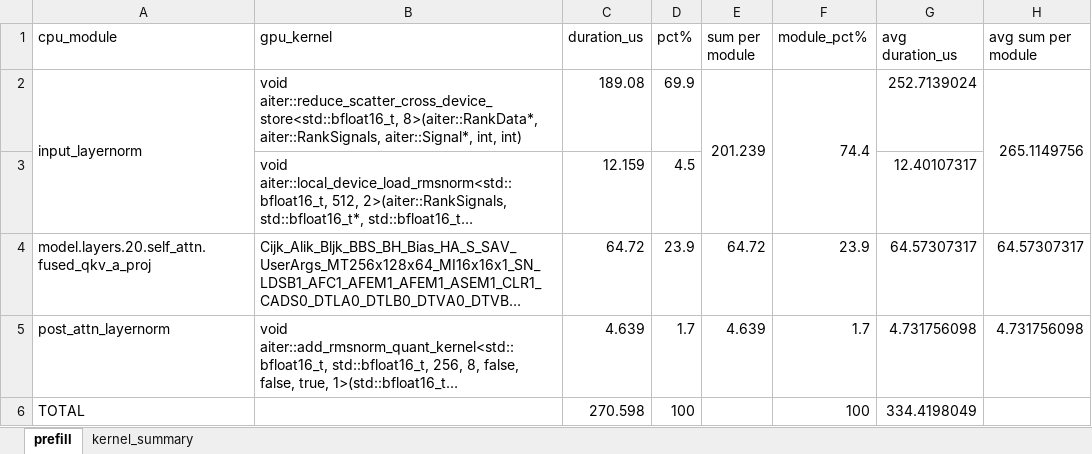
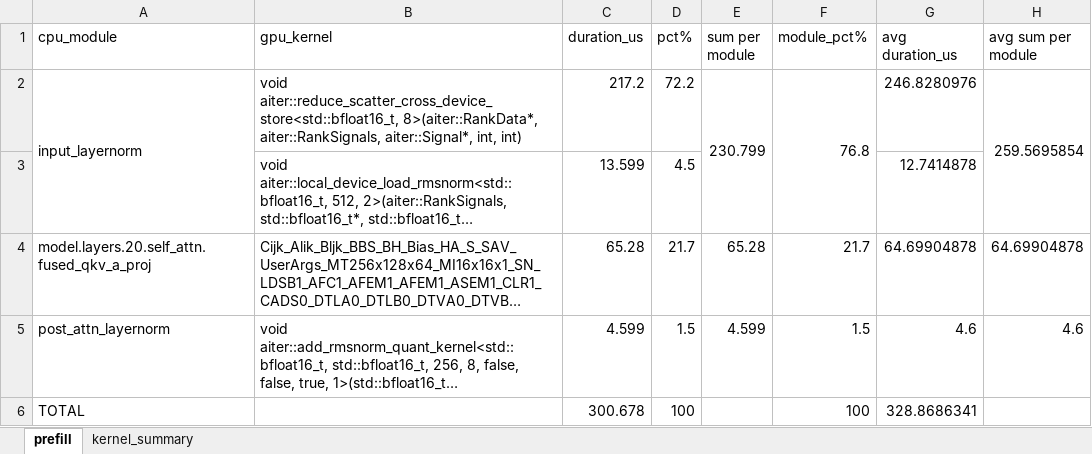
Before and after one commit to zufayu/ClaudeSkillsE2EPerf, an Excel workbook: results/mi355x_dsr_mxfp4/mi355x_dsr_mxfp4_mtp0_ep8_tp8_rocm711_profiling/prefill_breakdown.xlsx, sheet prefill, drawn as a sheet; long unchanged cells end in …; values as stored, in another font and other column widths than the file's, no borders; the diff names each change by its address in the sheet, - before the commit and + after, or states it on an @@ line.

Commit message:
data: MI355X MXFP4 EP=8 TP=8 profiling (chat c=4)

```diff
--- a/results/mi355x_dsr_mxfp4/mi355x_dsr_mxfp4_mtp0_ep8_tp8_rocm711_profiling/prefill_breakdown.xlsx (sheet prefill)
+++ b/results/mi355x_dsr_mxfp4/mi355x_dsr_mxfp4_mtp0_ep8_tp8_rocm711_profiling/prefill_breakdown.xlsx (sheet prefill)
-C2 (duration_us): 189.08
+C2 (duration_us): 217.2
-D2 (pct%): 69.9
+D2 (pct%): 72.2
-E2 (sum per module): 201.239
+E2 (sum per module): 230.799
-F2 (module_pct%): 74.4
+F2 (module_pct%): 76.8
-G2 (avg duration_us): 252.7139024
+G2 (avg duration_us): 246.8280976
-H2 (avg sum per module): 265.1149756
+H2 (avg sum per module): 259.5695854
-C3 (duration_us): 12.159
+C3 (duration_us): 13.599
-G3 (avg duration_us): 12.40107317
+G3 (avg duration_us): 12.7414878
-C4 (duration_us): 64.72
+C4 (duration_us): 65.28
-D4 (pct%): 23.9
+D4 (pct%): 21.7
-E4 (sum per module): 64.72
+E4 (sum per module): 65.28
-F4 (module_pct%): 23.9
+F4 (module_pct%): 21.7
-G4 (avg duration_us): 64.57307317
+G4 (avg duration_us): 64.69904878
-H4 (avg sum per module): 64.57307317
+H4 (avg sum per module): 64.69904878
-C5 (duration_us): 4.639
+C5 (duration_us): 4.599
-D5 (pct%): 1.7
+D5 (pct%): 1.5
-E5 (sum per module): 4.639
+E5 (sum per module): 4.599
-F5 (module_pct%): 1.7
+F5 (module_pct%): 1.5
-G5 (avg duration_us): 4.731756098
+G5 (avg duration_us): 4.6
-H5 (avg sum per module): 4.731756098
+H5 (avg sum per module): 4.6
-C6 (duration_us): 270.598
+C6 (duration_us): 300.678
-G6 (avg duration_us): 334.4198049
+G6 (avg duration_us): 328.8686341
```
Also changed, not shown: sheet kernel_summary, 6 other files.
